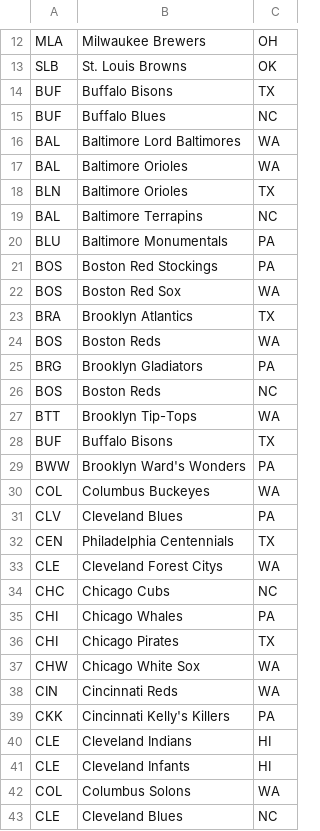
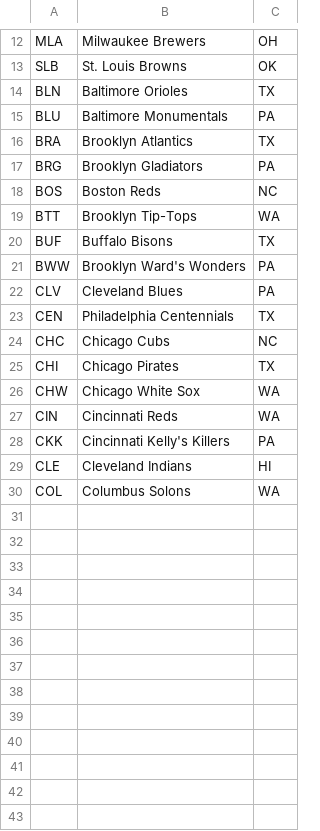
Before and after one commit to mariodavid/cuba-component-data-import, a CSV file: example-data/mlb_teams.csv, drawn as a sheet; only a part is shown, gaps mark what is left out.

```diff
--- a/example-data/mlb_teams.csv
+++ b/example-data/mlb_teams.csv
@@ -13,13 +13,5 @@ MLA,"Milwaukee Brewers",OH
 SLB,"St. Louis Browns",OK
-BUF,"Buffalo Bisons",TX
-BUF,"Buffalo Blues",NC
-BAL,"Baltimore Lord Baltimores",WA
-BAL,"Baltimore Orioles",WA
 BLN,"Baltimore Orioles",TX
-BAL,"Baltimore Terrapins",NC
 BLU,"Baltimore Monumentals",PA
-BOS,"Boston Red Stockings",PA
-BOS,"Boston Red Sox",WA
 BRA,"Brooklyn Atlantics",TX
-BOS,"Boston Reds",WA
 BRG,"Brooklyn Gladiators",PA
@@ -29,8 +21,5 @@ BUF,"Buffalo Bisons",TX
 BWW,"Brooklyn Ward's Wonders",PA
-COL,"Columbus Buckeyes",WA
 CLV,"Cleveland Blues",PA
 CEN,"Philadelphia Centennials",TX
-CLE,"Cleveland Forest Citys",WA
 CHC,"Chicago Cubs",NC
-CHI,"Chicago Whales",PA
 CHI,"Chicago Pirates",TX
@@ -40,4 +29,2 @@ CKK,"Cincinnati Kelly's Killers",PA
 CLE,"Cleveland Indians",HI
-CLE,"Cleveland Infants",HI
 COL,"Columbus Solons",WA
-CLE,"Cleveland Blues",NC
```
Also changed, not shown: 22 other files.
